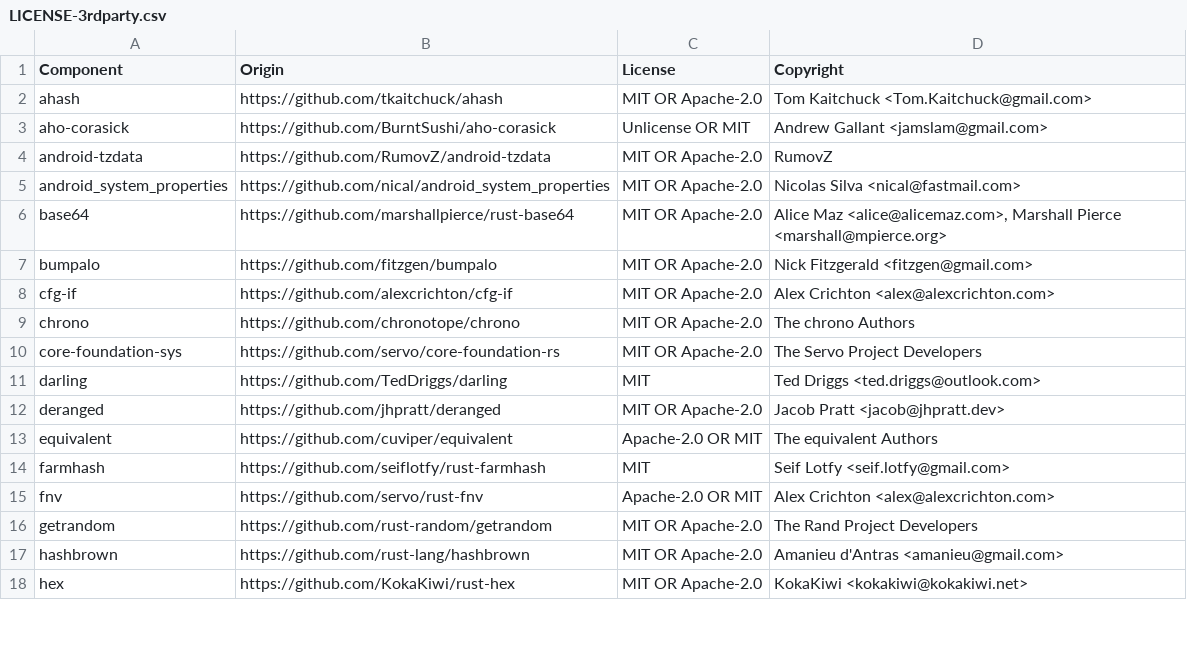
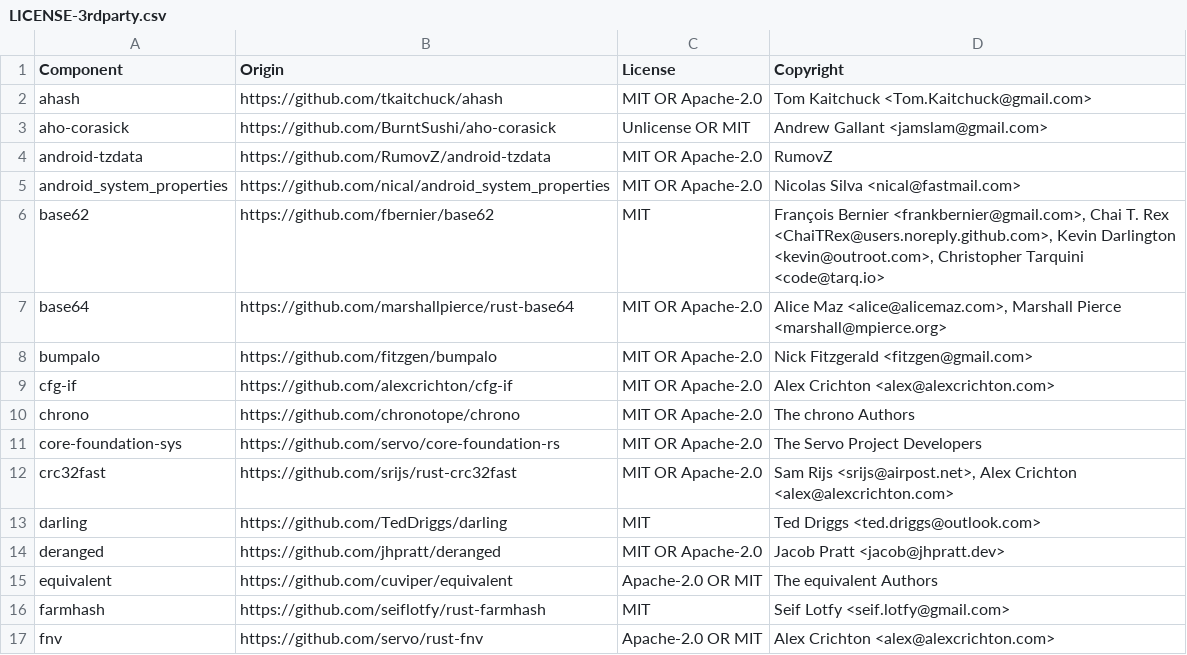
Before and after one commit to DataDog/dd-sensitive-data-scanner, a CSV file: LICENSE-3rdparty.csv, drawn as a sheet; only a part is shown; the shorter side is filled out with more unchanged rows.

Commit message:
Add github checksum as secondary validation

```diff
--- a/LICENSE-3rdparty.csv
+++ b/LICENSE-3rdparty.csv
@@ -5,2 +5,3 @@ android-tzdata,https://github.com/RumovZ/android-tzdata,MIT OR Apache-2.0,RumovZ
 android_system_properties,https://github.com/nical/android_system_properties,MIT OR Apache-2.0,Nicolas Silva <nical@fastmail.com>
+base62,https://github.com/fbernier/base62,MIT,"François Bernier <frankbernier@gmail.com>, Chai T. Rex <ChaiTRex@users.noreply.github.com>, Kevin Darlington <kevin@outroot.com>, Christopher Tarquini <code@tarq.io>"
 base64,https://github.com/marshallpierce/rust-base64,MIT OR Apache-2.0,"Alice Maz <alice@alicemaz.com>, Marshall Pierce <marshall@mpierce.org>"
@@ -10,2 +11,3 @@ chrono,https://github.com/chronotope/chrono,MIT OR Apache-2.0,The chrono Authors
 core-foundation-sys,https://github.com/servo/core-foundation-rs,MIT OR Apache-2.0,The Servo Project Developers
+crc32fast,https://github.com/srijs/rust-crc32fast,MIT OR Apache-2.0,"Sam Rijs <srijs@airpost.net>, Alex Crichton <alex@alexcrichton.com>"
 darling,https://github.com/TedDriggs/darling,MIT,Ted Driggs <ted.driggs@outlook.com>
```
Also changed, not shown: 8 other files.
